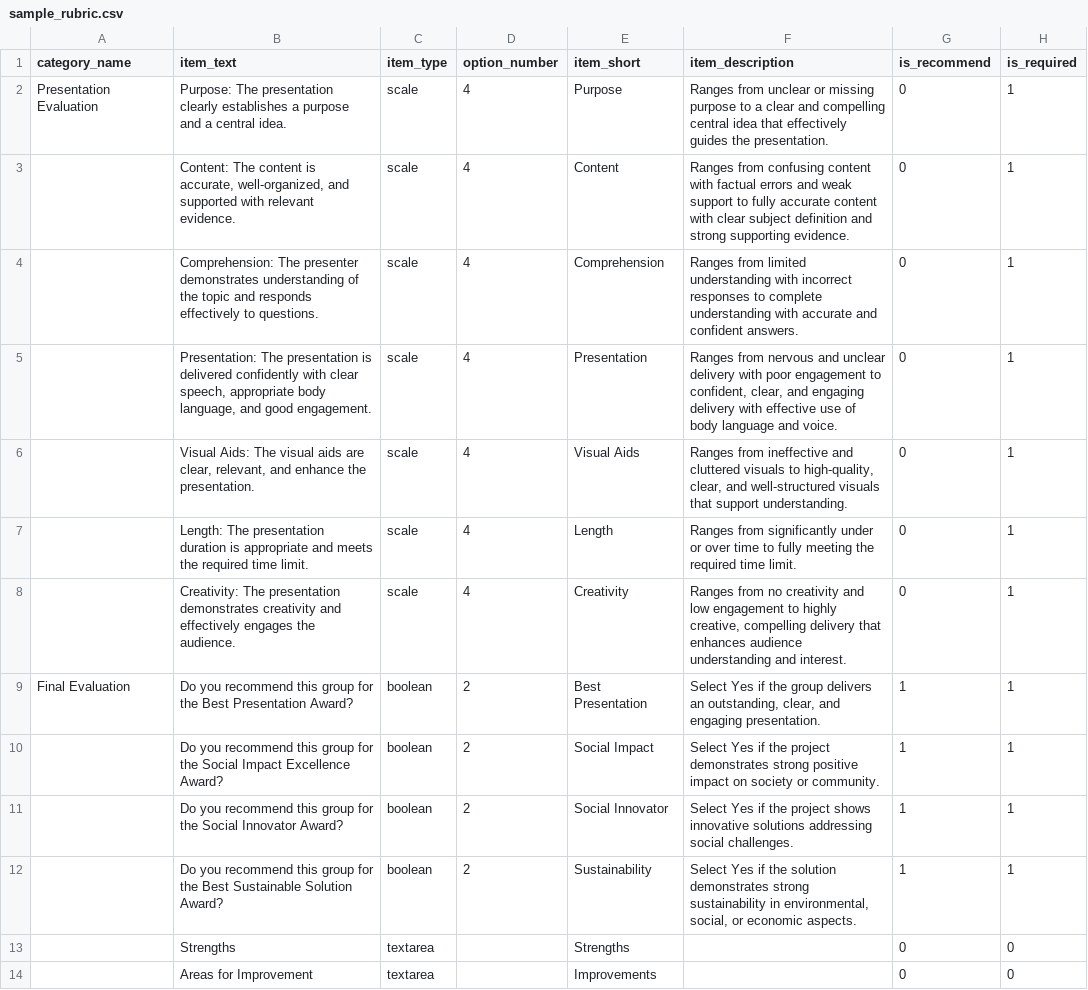
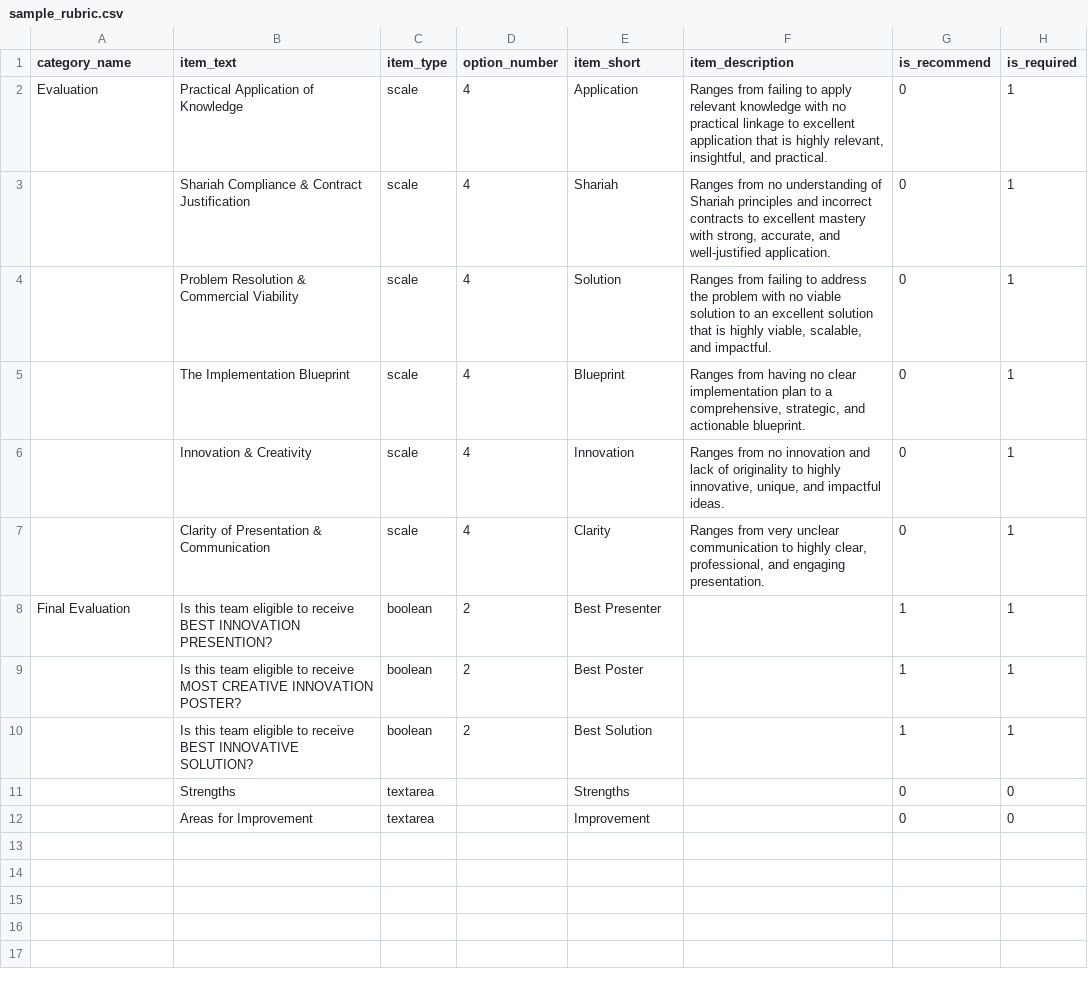
Before and after one commit to zulkarom/ikret, a CSV file: db/sample_rubric.csv, drawn as a sheet.

Commit message:
update sample rubric CSV to Islamic Finance evaluation criteria and refactor participant display to show group name in parentheses with HTML encoding
- Replace Presentation Evaluation rubric with Islamic Finance evaluation categories and items
- Update category names to Evaluation and Final Evaluation sections
- Change award recommendations to innovation-focused awards (Best Innovation Presentation, Most Creative Innovation Poster, Best Innovative Solution)
- Shorten item_short values and update item_description

```diff
--- a/db/sample_rubric.csv
+++ b/db/sample_rubric.csv
@@ -1,14 +1,12 @@
 category_name,item_text,item_type,option_number,item_short,item_description,is_recommend,is_required
-Presentation Evaluation,Purpose: The presentation clearly establishes a purpose and a central idea.,scale,4,Purpose,Ranges from unclear or missing purpose to a clear and compelling central idea that effectively guides the presentation.,0,1
-,"Content: The content is accurate, well-organized, and supported with relevant evidence.",scale,4,Content,Ranges from confusing content with factual errors and weak support to fully accurate content with clear subject definition and strong supporting evidence.,0,1
-,Comprehension: The presenter demonstrates understanding of the topic and responds effectively to questions.,scale,4,Comprehension,Ranges from limited understanding with incorrect responses to complete understanding with accurate and confident answers.,0,1
-,"Presentation: The presentation is delivered confidently with clear speech, appropriate body language, and good engagement.",scale,4,Presentation,"Ranges from nervous and unclear delivery with poor engagement to confident, clear, and engaging delivery with effective use of body language and voice.",0,1
-,"Visual Aids: The visual aids are clear, relevant, and enhance the presentation.",scale,4,Visual Aids,"Ranges from ineffective and cluttered visuals to high-quality, clear, and well-structured visuals that support understanding.",0,1
-,Length: The presentation duration is appropriate and meets the required time limit.,scale,4,Length,Ranges from significantly under or over time to fully meeting the required time limit.,0,1
-,Creativity: The presentation demonstrates creativity and effectively engages the audience.,scale,4,Creativity,"Ranges from no creativity and low engagement to highly creative, compelling delivery that enhances audience understanding and interest.",0,1
-Final Evaluation,Do you recommend this group for the Best Presentation Award?,boolean,2,Best Presentation,"Select Yes if the group delivers an outstanding, clear, and engaging presentation.",1,1
-,Do you recommend this group for the Social Impact Excellence Award?,boolean,2,Social Impact,Select Yes if the project demonstrates strong positive impact on society or community.,1,1
-,Do you recommend this group for the Social Innovator Award?,boolean,2,Social Innovator,Select Yes if the project shows innovative solutions addressing social challenges.,1,1
-,Do you recommend this group for the Best Sustainable Solution Award?,boolean,2,Sustainability,"Select Yes if the solution demonstrates strong sustainability in environmental, social, or economic aspects.",1,1
+Evaluation,Practical Application of Knowledge,scale,4,Application,"Ranges from failing to apply relevant knowledge with no practical linkage to excellent application that is highly relevant, insightful, and practical.",0,1
+,Shariah Compliance & Contract Justification,scale,4,Shariah,"Ranges from no understanding of Shariah principles and incorrect contracts to excellent mastery with strong, accurate, and well-justified application.",0,1
+,Problem Resolution & Commercial Viability,scale,4,Solution,"Ranges from failing to address the problem with no viable solution to an excellent solution that is highly viable, scalable, and impactful.",0,1
+,The Implementation Blueprint,scale,4,Blueprint,"Ranges from having no clear implementation plan to a comprehensive, strategic, and actionable blueprint.",0,1
+,Innovation & Creativity,scale,4,Innovation,"Ranges from no innovation and lack of originality to highly innovative, unique, and impactful ideas.",0,1
+,Clarity of Presentation & Communication,scale,4,Clarity,"Ranges from very unclear communication to highly clear, professional, and engaging presentation.",0,1
+Final Evaluation,Is this team eligible to receive BEST INNOVATION PRESENTION?,boolean,2,Best Presenter,,1,1
+,Is this team eligible to receive MOST CREATIVE INNOVATION POSTER?,boolean,2,Best Poster,,1,1
+,Is this team eligible to receive BEST INNOVATIVE SOLUTION?,boolean,2,Best Solution,,1,1
 ,Strengths,textarea,,Strengths,,0,0
-,Areas for Improvement,textarea,,Improvements,,0,0
+,Areas for Improvement,textarea,,Improvement,,0,0
```
Also changed, not shown: 3 other files.
